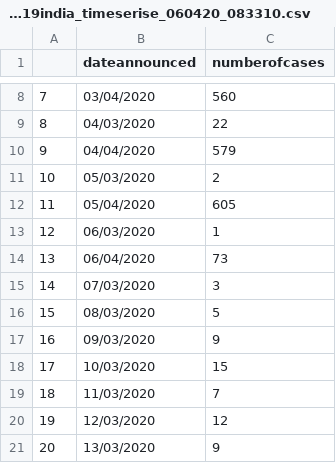
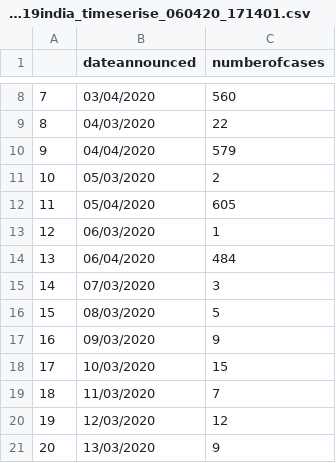
Before and after one commit to mrinal000/covid19_india_data, a CSV file: covid19_data/csv/national_timeseries/ncov19india_timeserise_060420_171401.csv (was covid19_data/csv/national_timeseries/ncov19india_timeserise_060420_083310.csv), drawn as a sheet; only a part is shown, gaps mark what is left out.

```diff
--- a/covid19_data/csv/national_timeseries/ncov19india_timeserise_060420_083310.csv
+++ b/covid19_data/csv/national_timeseries/ncov19india_timeserise_060420_171401.csv
@@ -13,3 +13,3 @@
 "12","06/03/2020",1
-"13","06/04/2020",73
+"13","06/04/2020",484
 "14","07/03/2020",3
```
Also changed, not shown: 18 other files.
